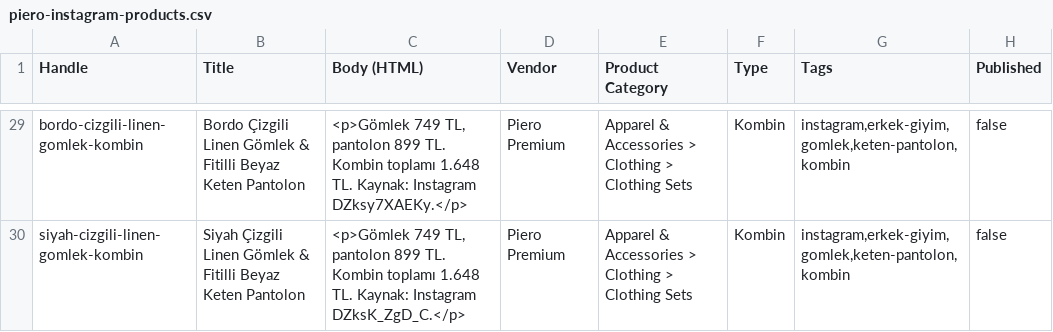
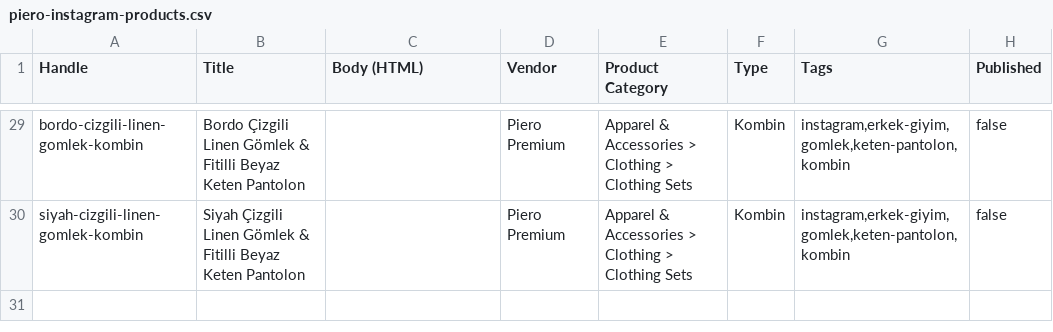
Before and after one commit to qrdw7z/Piero-Premium, a CSV file: piero-instagram-products.csv, drawn as a sheet; only a part is shown, gaps mark what is left out; the diff covers the shown part only; the diff names each change by its address in the sheet, - before the commit and + after, or states it on an @@ line.

```diff
--- a/piero-instagram-products.csv
+++ b/piero-instagram-products.csv
-C29 (Body (HTML)): <p>Gömlek 749 TL, pantolon 899 TL. Kombin toplamı 1.648 TL. Kaynak: Instagram DZksy7XAEKy.</p>
+C29 (Body (HTML)): (empty)
-C30 (Body (HTML)): <p>Gömlek 749 TL, pantolon 899 TL. Kombin toplamı 1.648 TL. Kaynak: Instagram DZksK_ZgD_C.</p>
+C30 (Body (HTML)): (empty)
```
Also changed, not shown: 27 edited cells elsewhere in this file, 1 other file.
